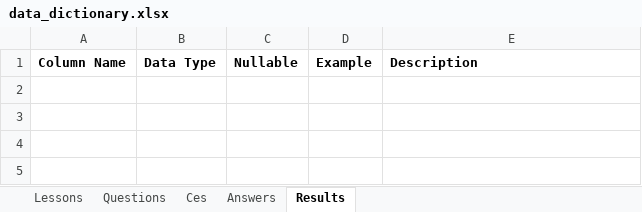
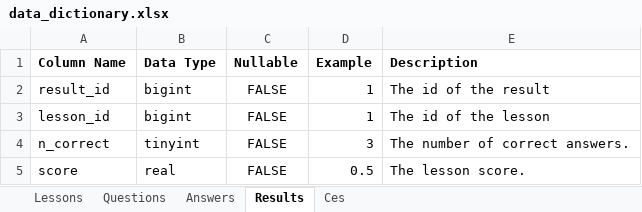
Before and after one commit to oislen/CzechTutor, an Excel workbook: doc/data_dictionary.xlsx, sheet Results, drawn as a sheet; values as stored, in another font and other column widths than the file's, no borders; the diff names each change by its address in the sheet, - before the commit and + after, or states it on an @@ line.

```diff
--- a/doc/data_dictionary.xlsx (sheet Results)
+++ b/doc/data_dictionary.xlsx (sheet Results)
@@ sheet tab order changed: Lessons | Questions | Answers | Results | Ces @@
+row 2: result_id | bigint | FALSE | 1 | The id of the result
+row 3: lesson_id | bigint | FALSE | 1 | The id of the lesson
+row 4: n_correct | tinyint | FALSE | 3 | The number of correct answers.
+row 5: score | real | FALSE | 0.5 | The lesson score.
```
Also changed, not shown: sheet Answers, sheet Ces, sheet Questions.
